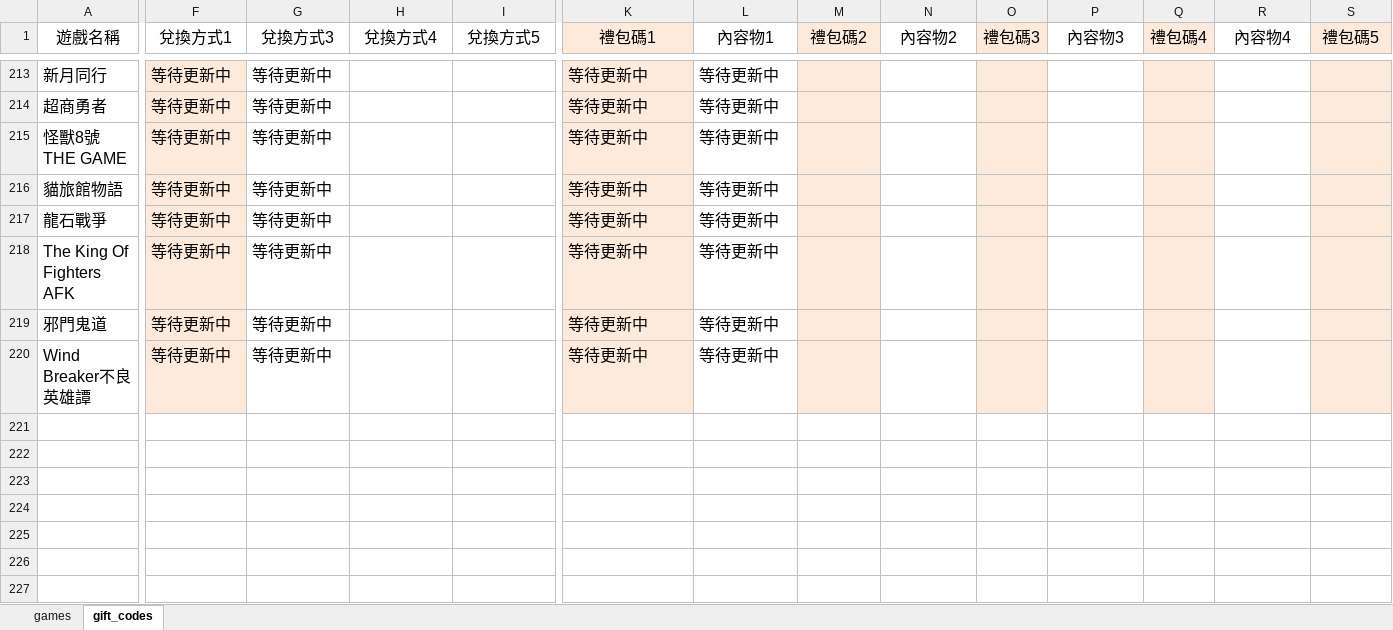
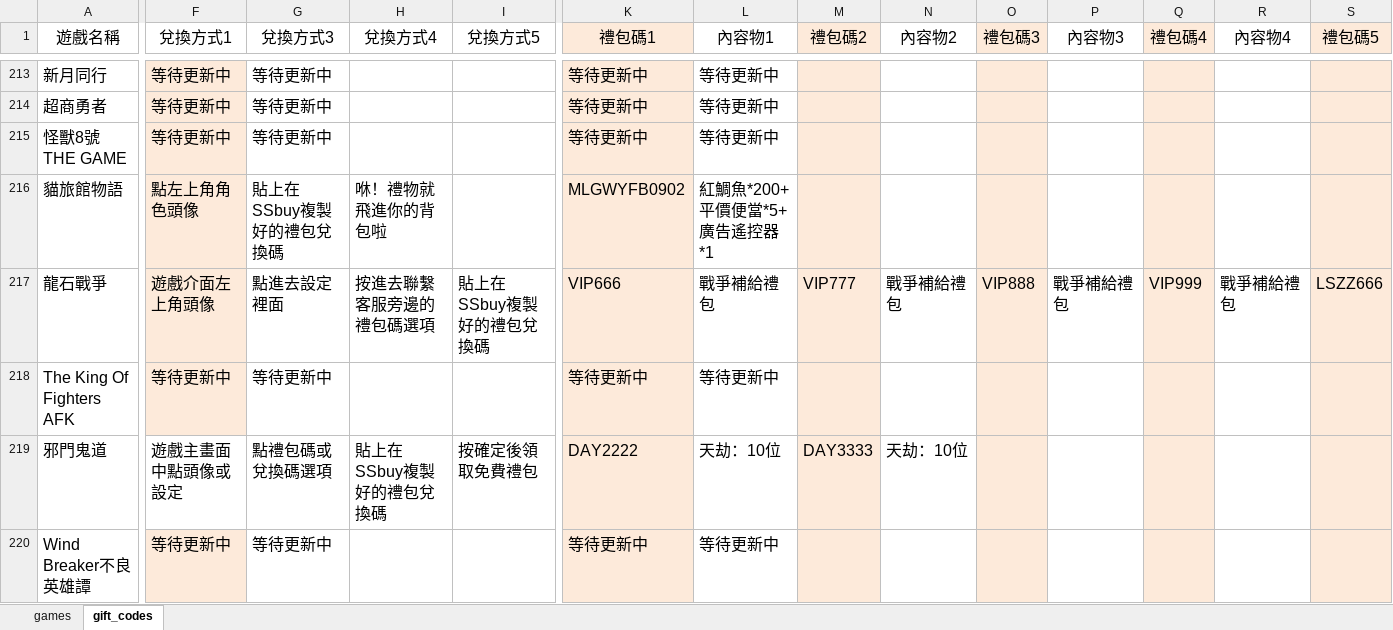
Before and after one commit to diva3322/SSBuy-web, an Excel workbook: detail_giftcode/data/gamedata.xlsx, sheet gift_codes, drawn as a sheet; only a part is shown, gaps mark what is left out; values as stored, in another font and other column widths than the file's, no borders; the diff covers the shown part only; the diff names each change by its address in the sheet, - before the commit and + after, or states it on an @@ line.

```diff
--- a/detail_giftcode/data/gamedata.xlsx (sheet gift_codes)
+++ b/detail_giftcode/data/gamedata.xlsx (sheet gift_codes)
-F216 (兌換方式1): 等待更新中
+F216 (兌換方式1): 點左上角角色頭像
-G216 (兌換方式3): 等待更新中
+G216 (兌換方式3): 貼上在SSbuy複製好的禮包兌換碼
-H216 (兌換方式4): (empty)
+H216 (兌換方式4): 咻！禮物就飛進你的背包啦
-K216 (禮包碼1): 等待更新中
+K216 (禮包碼1): MLGWYFB0902
-L216 (內容物1): 等待更新中
+L216 (內容物1): 紅鯛魚*200+平價便當*5+廣告遙控器*1
-F217 (兌換方式1): 等待更新中
+F217 (兌換方式1): 遊戲介面左上角頭像
-G217 (兌換方式3): 等待更新中
+G217 (兌換方式3): 點進去設定裡面
-H217 (兌換方式4): (empty)
+H217 (兌換方式4): 按進去聯繫客服旁邊的禮包碼選項
-I217 (兌換方式5): (empty)
+I217 (兌換方式5): 貼上在SSbuy複製好的禮包兌換碼
-K217 (禮包碼1): 等待更新中
+K217 (禮包碼1): VIP666
-L217 (內容物1): 等待更新中
+L217 (內容物1): 戰爭補給禮包
-M217 (禮包碼2): (empty)
+M217 (禮包碼2): VIP777
-N217 (內容物2): (empty)
+N217 (內容物2): 戰爭補給禮包
-O217 (禮包碼3): (empty)
+O217 (禮包碼3): VIP888
-P217 (內容物3): (empty)
+P217 (內容物3): 戰爭補給禮包
-Q217 (禮包碼4): (empty)
+Q217 (禮包碼4): VIP999
-R217 (內容物4): (empty)
+R217 (內容物4): 戰爭補給禮包
-S217 (禮包碼5): (empty)
+S217 (禮包碼5): LSZZ666
-F219 (兌換方式1): 等待更新中
+F219 (兌換方式1): 遊戲主畫面中點頭像或設定
-F219 fill: #FDEADA
+F219 fill: none
-G219 (兌換方式3): 等待更新中
+G219 (兌換方式3): 點禮包碼或兌換碼選項
-H219 (兌換方式4): (empty)
+H219 (兌換方式4): 貼上在SSbuy複製好的禮包兌換碼
-I219 (兌換方式5): (empty)
+I219 (兌換方式5): 按確定後領取免費禮包
-K219 (禮包碼1): 等待更新中
+K219 (禮包碼1): DAY2222
-L219 (內容物1): 等待更新中
+L219 (內容物1): 天劫：10位
-M219 (禮包碼2): (empty)
+M219 (禮包碼2): DAY3333
-N219 (內容物2): (empty)
+N219 (內容物2): 天劫：10位
```
Also changed, not shown: 15 edited cells elsewhere in this sheet, sheet games, 15 other files.
